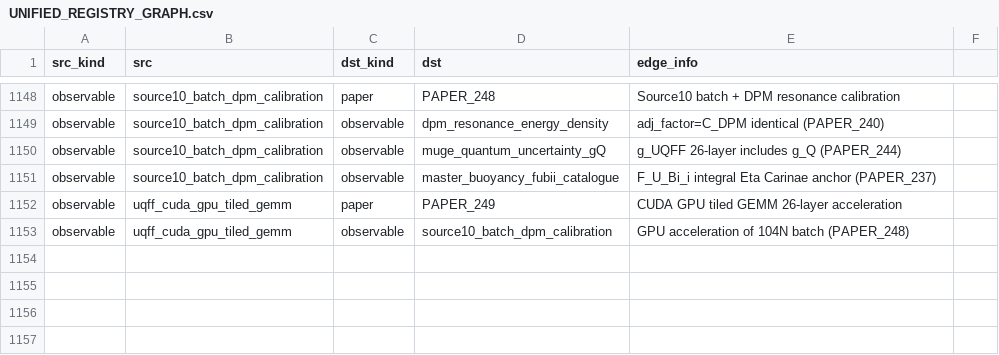
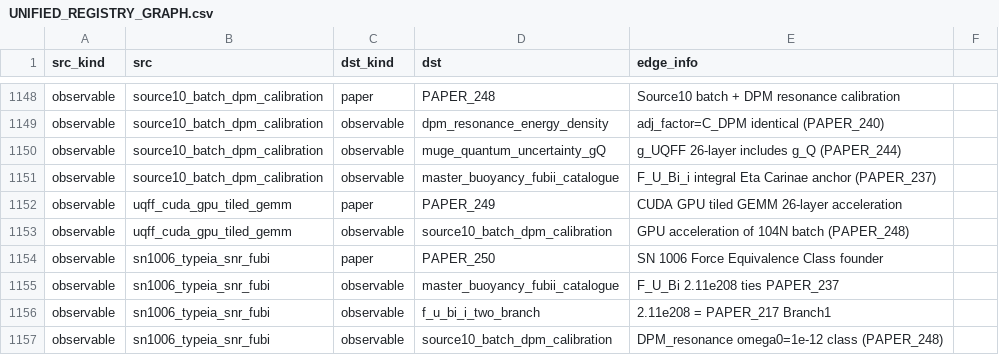
Before and after one commit to Daniel8Murphy0007/Star-Magic-Program, a CSV file: UNIFIED_REGISTRY_GRAPH.csv, drawn as a sheet; only a part is shown, gaps mark what is left out; the diff names each change by its address in the sheet, - before the commit and + after, or states it on an @@ line.

```diff
--- a/UNIFIED_REGISTRY_GRAPH.csv
+++ b/UNIFIED_REGISTRY_GRAPH.csv
+row 1154: observable | sn1006_typeia_snr_fubi | paper | PAPER_250 | SN 1006 Force Equivalence Class founder
+row 1155: observable | sn1006_typeia_snr_fubi | observable | master_buoyancy_fubii_catalogue | F_U_Bi 2.11e208 ties PAPER_237
+row 1156: observable | sn1006_typeia_snr_fubi | observable | f_u_bi_i_two_branch | 2.11e208 = PAPER_217 Branch1
+row 1157: observable | sn1006_typeia_snr_fubi | observable | source10_batch_dpm_calibration | DPM_resonance omega0=1e-12 class (PAPER_248)
```
Also changed, not shown: UNIFIED_REGISTRY.csv, UNIFIED_REGISTRY_CORPUS_CITATIONS.csv, 11 other files.
